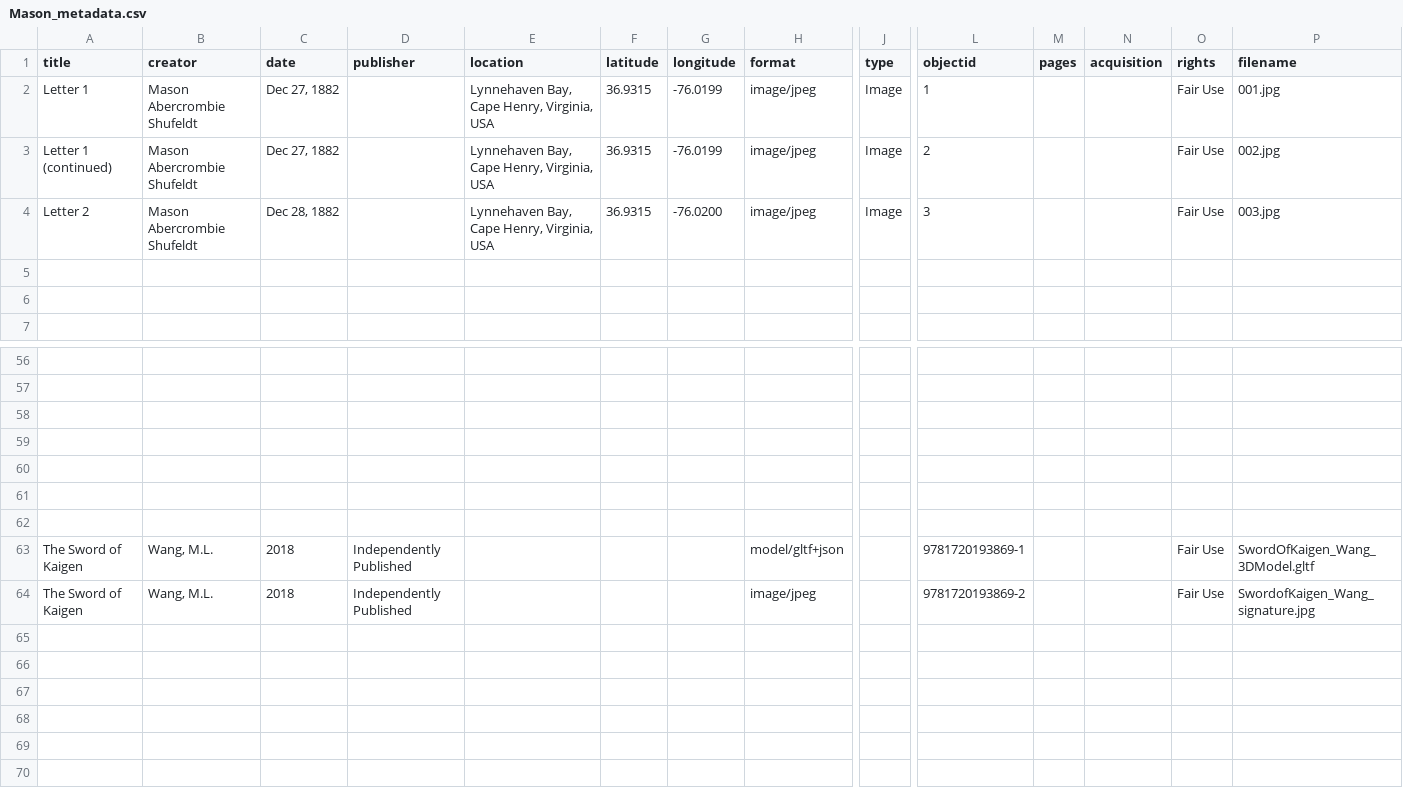
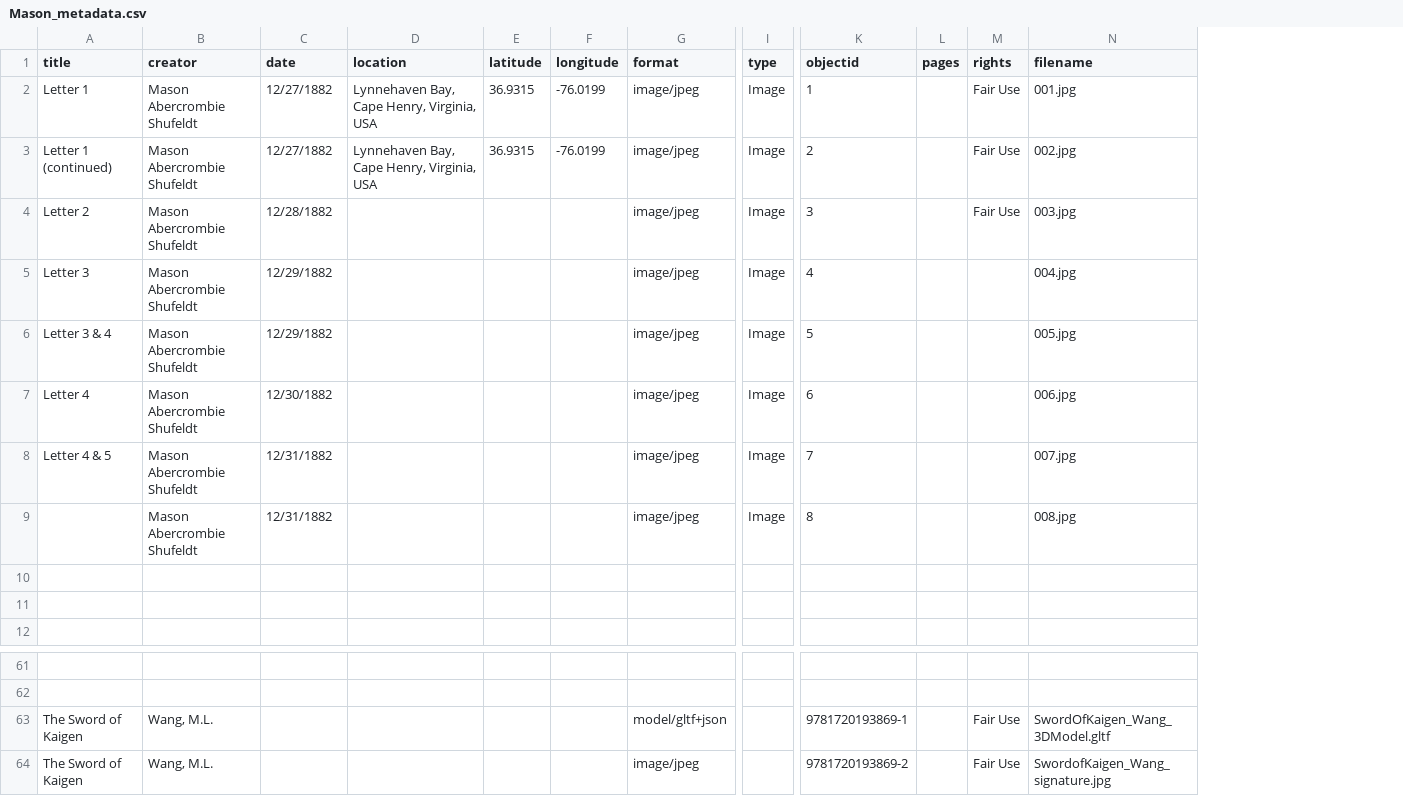
Before and after one commit to katiemelsh/MasonAbercrombieShufeldt, a CSV file: _data/Mason_metadata.csv, drawn as a sheet; only a part is shown, gaps mark what is left out; removed rows and columns are numbered as before the commit, all else as after; rows hold the shown columns only; the diff names each change by its address in the sheet, - before the commit and + after, or states it on an @@ line.

Commit message:
Add files via upload

```diff
--- a/_data/Mason_metadata.csv
+++ b/_data/Mason_metadata.csv
-column D (publisher), rows 63-64: Independently Published | Independently Published
-column N (acquisition), empty
-C2:C3 (date): Dec 27, 1882
+C2:C3 (date): 12/27/1882
-C4 (date): Dec 28, 1882
+C4 (date): 12/28/1882
-D4 (location): Lynnehaven Bay, Cape Henry, Virginia, USA
+D4 (location): (empty)
-E4 (latitude): 36.9315
+E4 (latitude): (empty)
-F4 (longitude): -76.0200
+F4 (longitude): (empty)
+row 5: Letter 3 | Mason Abercrombie Shufeldt | 12/29/1882 |  |  |  | image/jpeg | Image | 4 |  |  | 004.jpg
+row 6: Letter 3 & 4 | Mason Abercrombie Shufeldt | 12/29/1882 |  |  |  | image/jpeg | Image | 5 |  |  | 005.jpg
+row 7: Letter 4 | Mason Abercrombie Shufeldt | 12/30/1882 |  |  |  | image/jpeg | Image | 6 |  |  | 006.jpg
+row 8: Letter 4 & 5 | Mason Abercrombie Shufeldt | 12/31/1882 |  |  |  | image/jpeg | Image | 7 |  |  | 007.jpg
+row 9:  | Mason Abercrombie Shufeldt | 12/31/1882 |  |  |  | image/jpeg | Image | 8 |  |  | 008.jpg
-row 58: (empty)
-row 59: (empty)
-row 60: (empty)
-row 61: (empty)
-row 62: (empty)
-C63:C64 (date): 2018
+C63:C64 (date): (empty)
```
